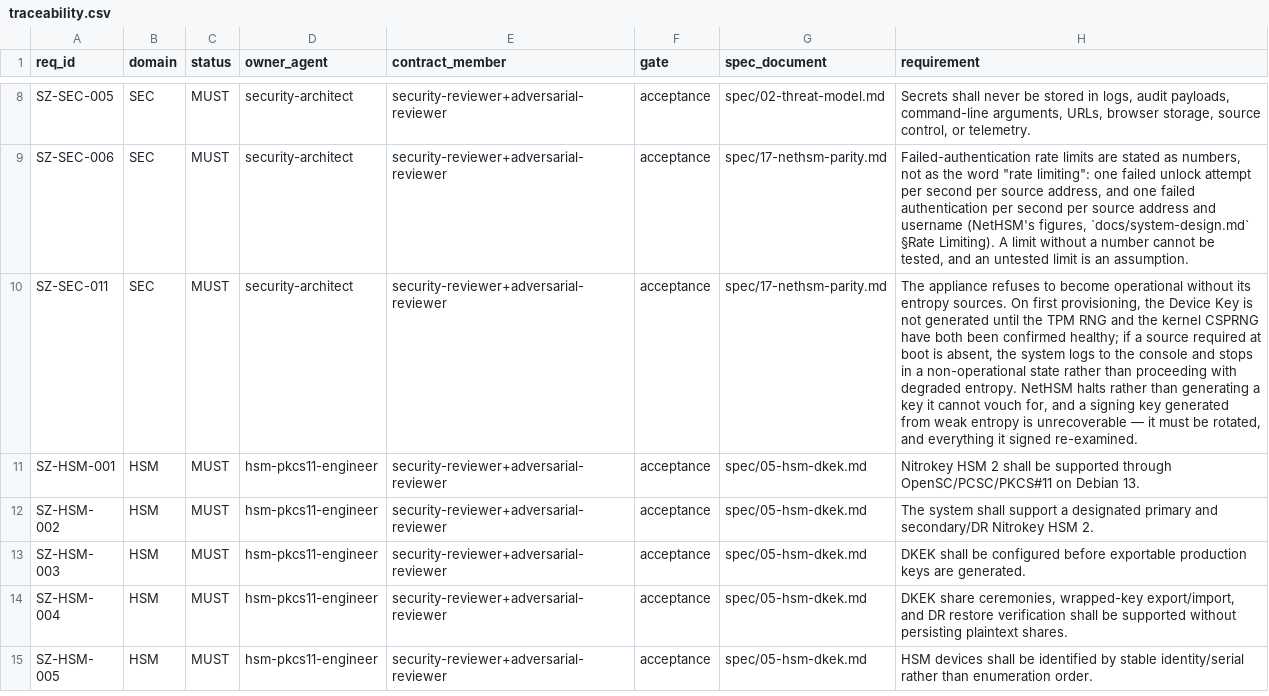
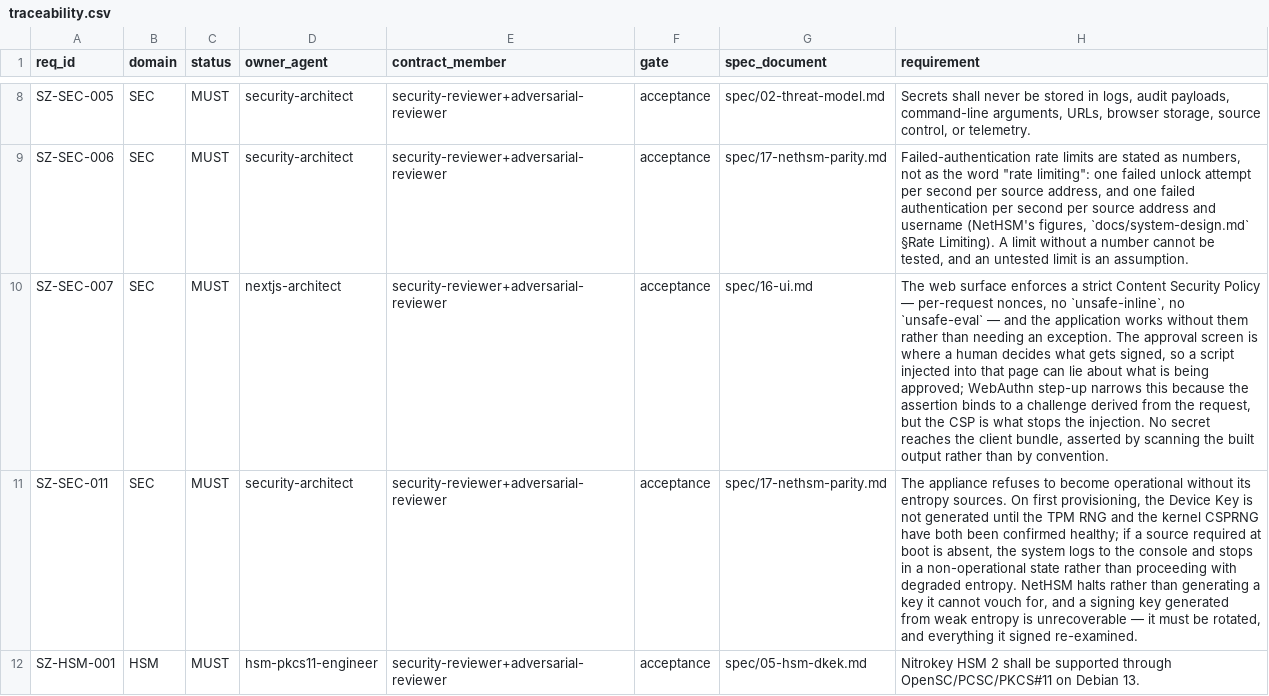
Before and after one commit to andreaswiren/boil, a CSV file: boilerplates/base-hsm-signing-server/spec/traceability.csv, drawn as a sheet; only a part is shown, gaps mark what is left out; the shorter side is filled out with more unchanged rows; the diff names each change by its address in the sheet, - before the commit and + after, or states it on an @@ line.

```diff
--- a/boilerplates/base-hsm-signing-server/spec/traceability.csv
+++ b/boilerplates/base-hsm-signing-server/spec/traceability.csv
+row 10: SZ-SEC-007 | SEC | MUST | nextjs-architect | security-reviewer+adversarial-reviewer | acceptance | spec/16-ui.md | The web surface enforces a strict Content Security Policy — per-request nonces, no `unsafe-inline`, no `unsafe-eval` — and the application works without them rather than needing an exception. The approval screen is where a human decides what gets signed, so a script injected into that page can lie about what is being approved; WebAuthn step-up narrows this because the assertion binds to a challenge derived from the request, but the CSP is what stops the injection. No secret reaches the client bundle, asserted by scanning the built output rather than by convention.
```
Also changed, not shown: 51 other files.
